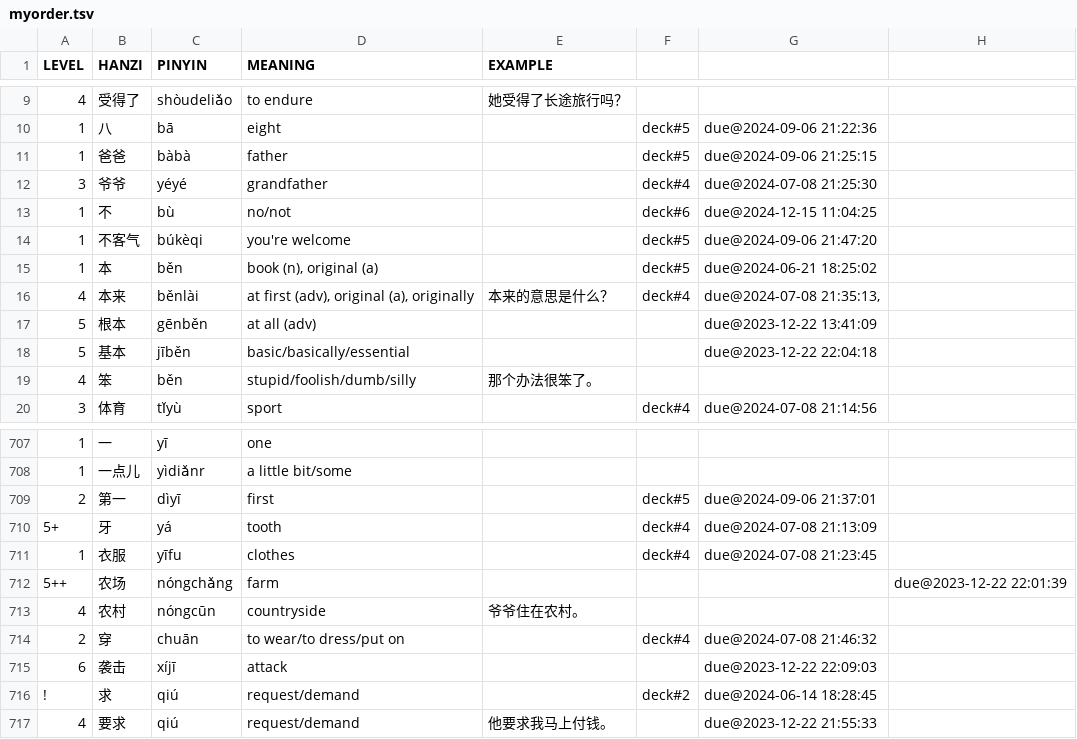
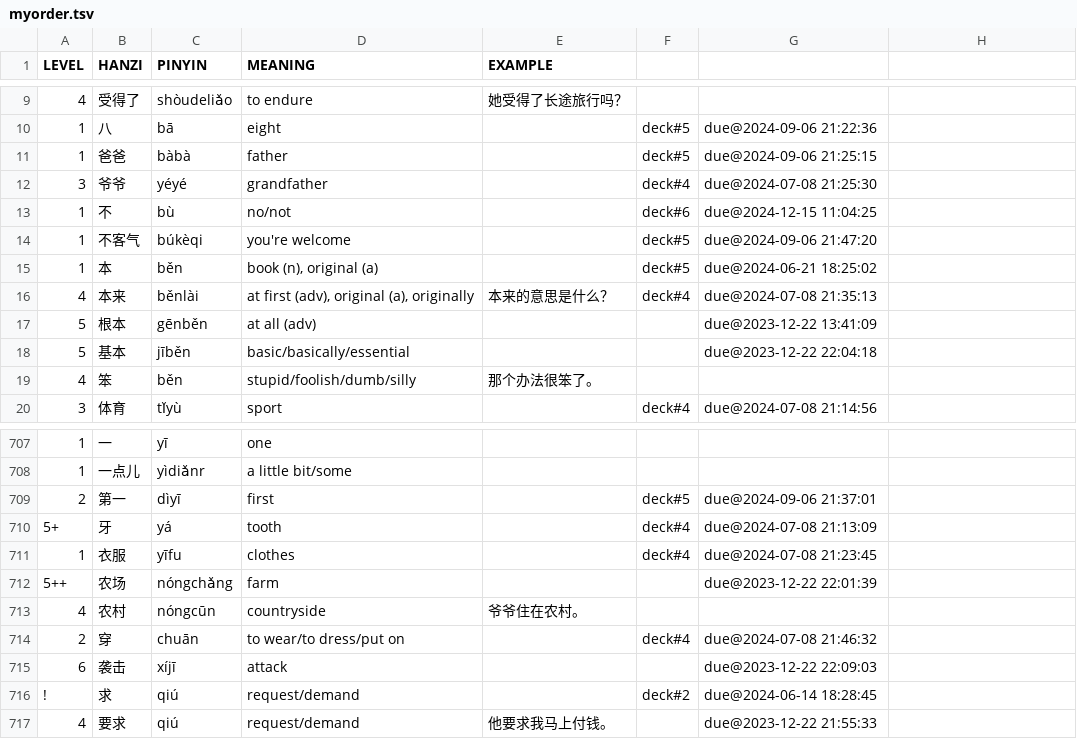
Before and after one commit to proycon/vocadata, a TSV file: zh/myorder.tsv, drawn as a sheet; only a part is shown, gaps mark what is left out; the diff covers the shown part only.

```diff
--- a/zh/myorder.tsv
+++ b/zh/myorder.tsv
@@ -15,3 +15,3 @@ LEVEL	HANZI	PINYIN	MEANING	EXAMPLE
 1	本	běn	book (n), original (a)		deck#5	due@2024-06-21 18:25:02
-4	本来	běnlài	at first (adv), original (a), originally	本来的意思是什么？	deck#4	due@2024-07-08 21:35:13,
+4	本来	běnlài	at first (adv), original (a), originally	本来的意思是什么？	deck#4	due@2024-07-08 21:35:13
 5	根本	gēnběn	at all (adv)			due@2023-12-22 13:41:09
@@ -711,3 +711,3 @@ LEVEL	HANZI	PINYIN	MEANING	EXAMPLE
 1	衣服	yīfu	clothes		deck#4	due@2024-07-08 21:23:45
-5++	农场	nóngchǎng	farm				due@2023-12-22 22:01:39
+5++	农场	nóngchǎng	farm			due@2023-12-22 22:01:39
 4	农村	nóngcūn	countryside	爷爷住在农村。
```
Also changed, not shown: 33 edited cells elsewhere in this file.
